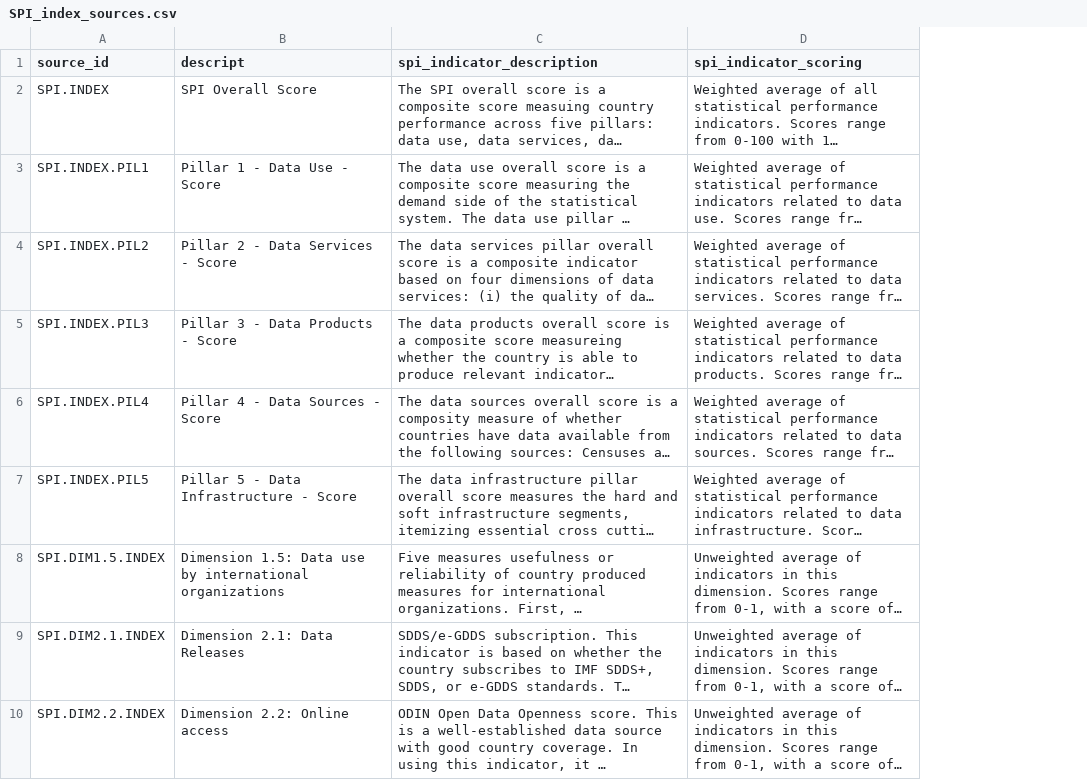
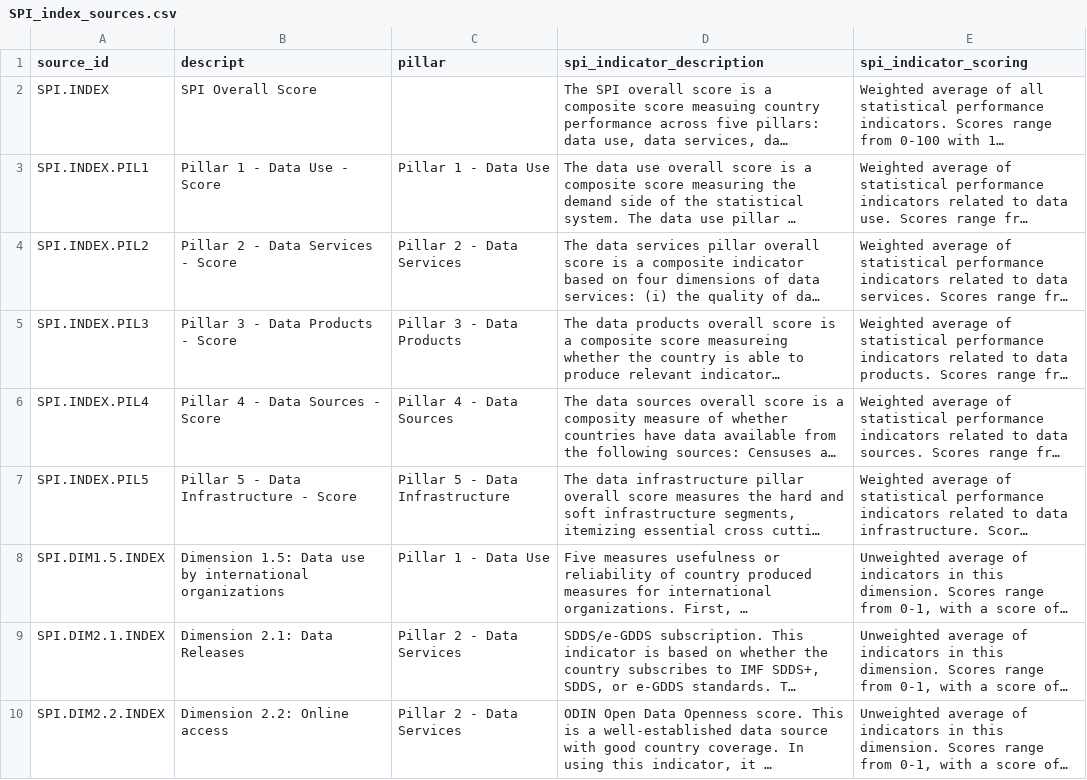
Before and after one commit to worldbank/SPI, a CSV file: 01_raw_data/metadata/SPI_index_sources.csv, drawn as a sheet; only a part is shown; long unchanged cells end in …; the diff names each change by its address in the sheet, - before the commit and + after, or states it on an @@ line.

```diff
--- a/01_raw_data/metadata/SPI_index_sources.csv
+++ b/01_raw_data/metadata/SPI_index_sources.csv
+column C (pillar), rows 3-10: Pillar 1 - Data Use | Pillar 2 - Data Services | Pillar 3 - Data Products | Pillar 4 - Data Sources | Pillar 5 - Data Infrastructure | Pillar 1 - Data Use | Pillar 2 - Data Services | Pillar 2 - Data Services
```
Also changed, not shown: 01_raw_data/4.1_SOCS/D4.1.4.SVY.HOUS_annual.csv, 01_raw_data/4.1_SOCS/D4.1.5.SVY.AGRI_annual.csv, 50 other files.
